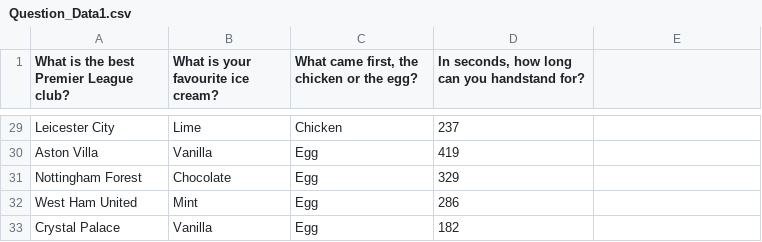
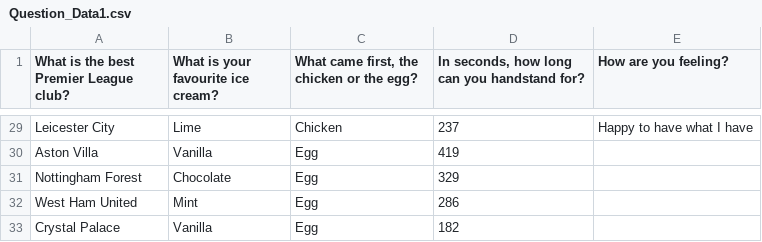
Before and after one commit to jonathonkearney/Survey_Question_Catalogue, a CSV file: Question_Data1.csv, drawn as a sheet; only a part is shown, gaps mark what is left out; the diff covers the shown part only; the diff names each change by its address in the sheet, - before the commit and + after, or states it on an @@ line.

```diff
--- a/Question_Data1.csv
+++ b/Question_Data1.csv
-E1: (empty)
+E1: How are you feeling?
-E29 (How are you feeling?): (empty)
+E29 (How are you feeling?): Happy to have what I have
```
Also changed, not shown: 27 edited cells elsewhere in this file, Questions.csv, 1 other file.
